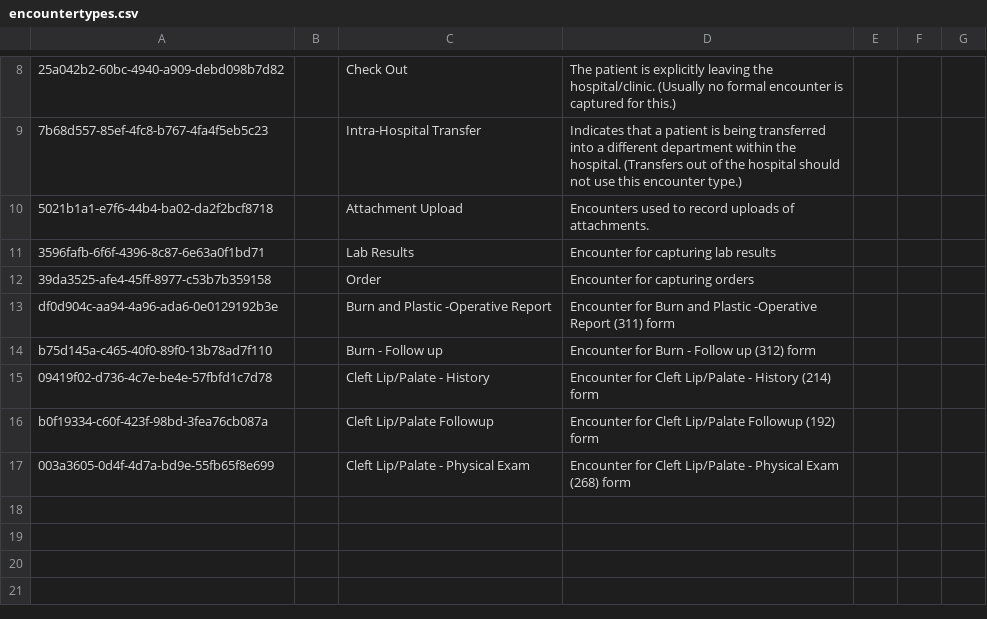
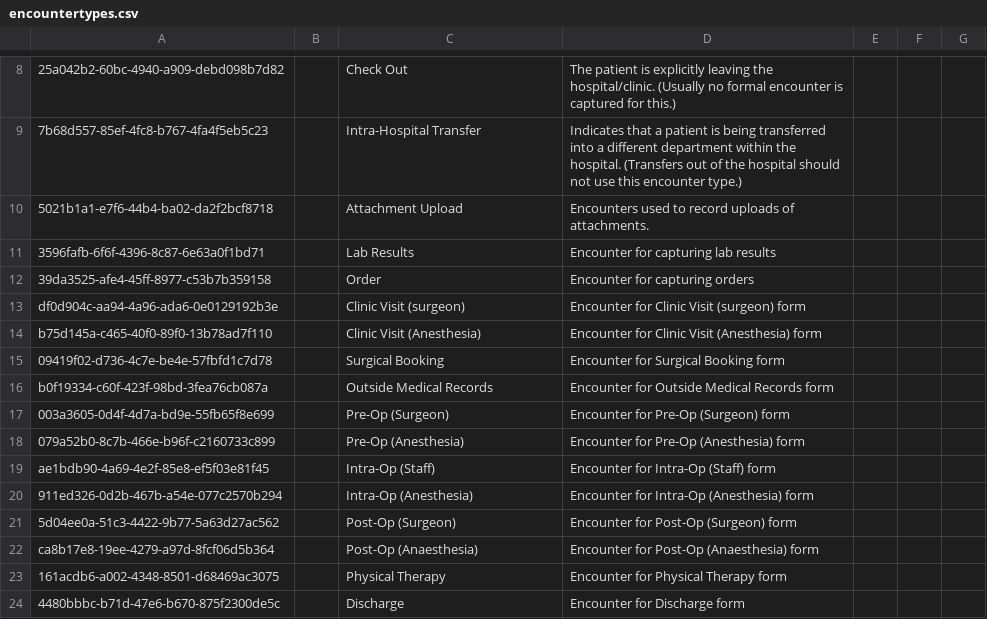
Before and after one commit to DIGI-UW/SGS-O3, a CSV file: distro/configuration/encountertypes/encountertypes.csv, drawn as a sheet; only a part is shown, gaps mark what is left out; the diff names each change by its address in the sheet, - before the commit and + after, or states it on an @@ line.

Commit message:
Add all the required forms encounter types configuration

```diff
--- a/distro/configuration/encountertypes/encountertypes.csv
+++ b/distro/configuration/encountertypes/encountertypes.csv
-C13: Burn and Plastic -Operative Report
+C13: Clinic Visit (surgeon)
-D13: Encounter for Burn and Plastic -Operative Report (311) form
+D13: Encounter for Clinic Visit (surgeon) form
-C14: Burn - Follow up
+C14: Clinic Visit (Anesthesia)
-D14: Encounter for Burn - Follow up (312) form
+D14: Encounter for Clinic Visit (Anesthesia) form
-C15: Cleft Lip/Palate - History
+C15: Surgical Booking
-D15: Encounter for Cleft Lip/Palate - History (214) form
+D15: Encounter for Surgical Booking form
-C16: Cleft Lip/Palate Followup
+C16: Outside Medical Records
-D16: Encounter for Cleft Lip/Palate Followup (192) form
+D16: Encounter for Outside Medical Records form
-C17: Cleft Lip/Palate - Physical Exam
+C17: Pre-Op (Surgeon)
-D17: Encounter for Cleft Lip/Palate - Physical Exam (268) form
+D17: Encounter for Pre-Op (Surgeon) form
+row 18: 079a52b0-8c7b-466e-b96f-c2160733c899 |  | Pre-Op (Anesthesia) | Encounter for Pre-Op (Anesthesia) form
+row 19: ae1bdb90-4a69-4e2f-85e8-ef5f03e81f45 |  | Intra-Op (Staff) | Encounter for Intra-Op (Staff) form
+row 20: 911ed326-0d2b-467b-a54e-077c2570b294 |  | Intra-Op (Anesthesia) | Encounter for Intra-Op (Anesthesia) form
+row 21: 5d04ee0a-51c3-4422-9b77-5a63d27ac562 |  | Post-Op (Surgeon) | Encounter for Post-Op (Surgeon) form
+row 22: ca8b17e8-19ee-4279-a97d-8fcf06d5b364 |  | Post-Op (Anaesthesia) | Encounter for Post-Op (Anaesthesia) form
+row 23: 161acdb6-a002-4348-8501-d68469ac3075 |  | Physical Therapy | Encounter for Physical Therapy form
+row 24: 4480bbbc-b71d-47e6-b670-875f2300de5c |  | Discharge | Encounter for Discharge form
```
